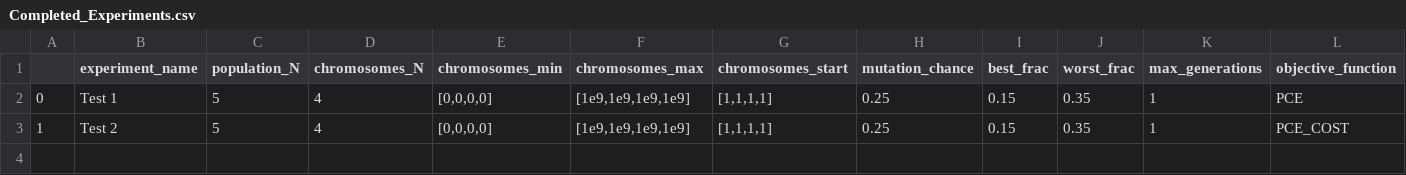
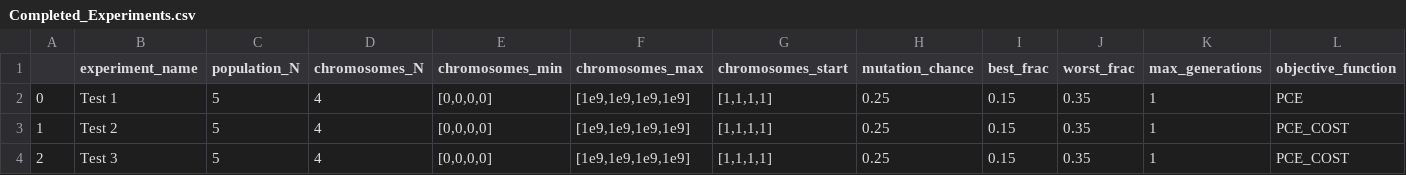
Before and after one commit to CaiWilliams/Experiment-Status, a CSV file: Completed_Experiments.csv, drawn as a sheet; only a part is shown; rows hold the shown columns only; the diff names each change by its address in the sheet, - before the commit and + after, or states it on an @@ line.

Commit message:
Experiment complete it 0.03 hrs

```diff
--- a/Completed_Experiments.csv
+++ b/Completed_Experiments.csv
+row 4: 2 | Test 3 | 5 | 4 | [0,0,0,0] | [1e9,1e9,1e9,1e9] | [1,1,1,1] | 0.25 | 0.15 | 0.35 | 1 | PCE_COST
```
Also changed, not shown: Queued_Experiments.csv, 8 other files.
